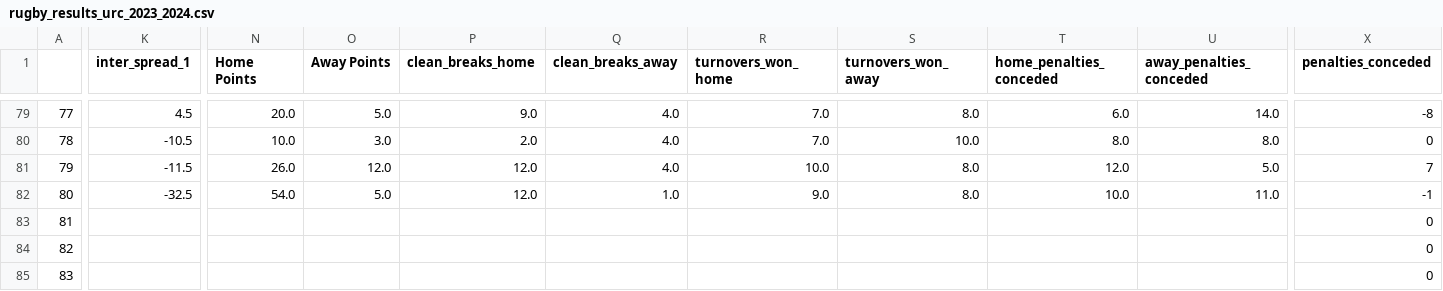
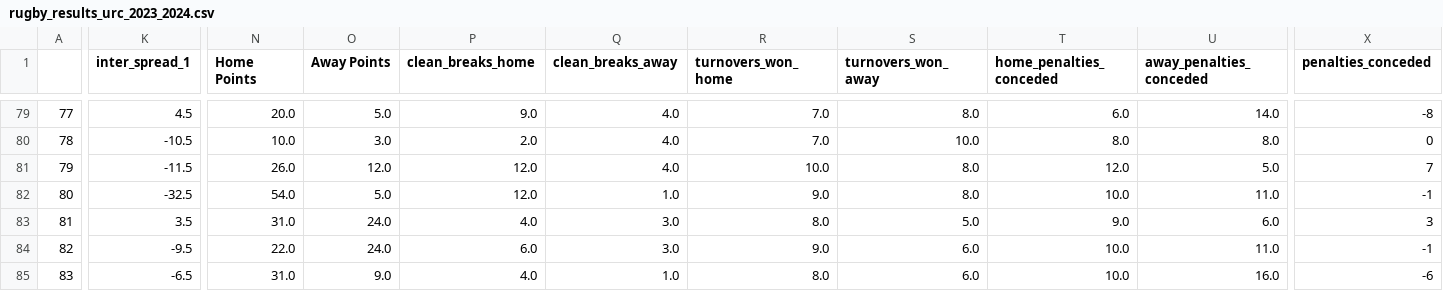
Before and after one commit to ZeNoonan/rugby, a CSV file: rugby_results_urc_2023_2024.csv, drawn as a sheet; only a part is shown, gaps mark what is left out; the diff covers the shown part only; the diff names each change by its address in the sheet, - before the commit and + after, or states it on an @@ line.

Commit message:
update

```diff
--- a/rugby_results_urc_2023_2024.csv
+++ b/rugby_results_urc_2023_2024.csv
-K83 (inter_spread_1): (empty)
+K83 (inter_spread_1): 3.5
-N83 (Home Points): (empty)
+N83 (Home Points): 31.0
-O83:O84 (Away Points): (empty)
+O83:O84 (Away Points): 24.0
-P83 (clean_breaks_home): (empty)
+P83 (clean_breaks_home): 4.0
-Q83:Q84 (clean_breaks_away): (empty)
+Q83:Q84 (clean_breaks_away): 3.0
-R83 (turnovers_won_home): (empty)
+R83 (turnovers_won_home): 8.0
-S83 (turnovers_won_away): (empty)
+S83 (turnovers_won_away): 5.0
-T83 (home_penalties_conceded): (empty)
+T83 (home_penalties_conceded): 9.0
-U83 (away_penalties_conceded): (empty)
+U83 (away_penalties_conceded): 6.0
-X83 (penalties_conceded): 0
+X83 (penalties_conceded): 3
-K84 (inter_spread_1): (empty)
+K84 (inter_spread_1): -9.5
-N84 (Home Points): (empty)
+N84 (Home Points): 22.0
-P84 (clean_breaks_home): (empty)
+P84 (clean_breaks_home): 6.0
-R84 (turnovers_won_home): (empty)
+R84 (turnovers_won_home): 9.0
-S84:S85 (turnovers_won_away): (empty)
+S84:S85 (turnovers_won_away): 6.0
-T84:T85 (home_penalties_conceded): (empty)
+T84:T85 (home_penalties_conceded): 10.0
-U84 (away_penalties_conceded): (empty)
+U84 (away_penalties_conceded): 11.0
-X84 (penalties_conceded): 0
+X84 (penalties_conceded): -1
-K85 (inter_spread_1): (empty)
+K85 (inter_spread_1): -6.5
-N85 (Home Points): (empty)
+N85 (Home Points): 31.0
-O85 (Away Points): (empty)
+O85 (Away Points): 9.0
-P85 (clean_breaks_home): (empty)
+P85 (clean_breaks_home): 4.0
-Q85 (clean_breaks_away): (empty)
+Q85 (clean_breaks_away): 1.0
-R85 (turnovers_won_home): (empty)
+R85 (turnovers_won_home): 8.0
-U85 (away_penalties_conceded): (empty)
+U85 (away_penalties_conceded): 16.0
-X85 (penalties_conceded): 0
+X85 (penalties_conceded): -6
```
Also changed, not shown: 151 edited cells elsewhere in this file.
